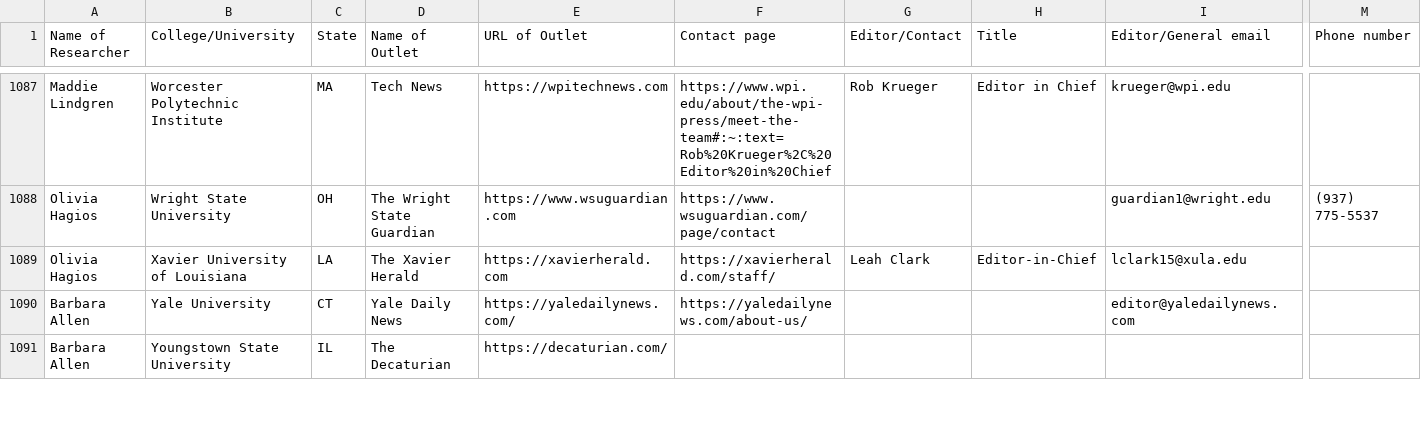
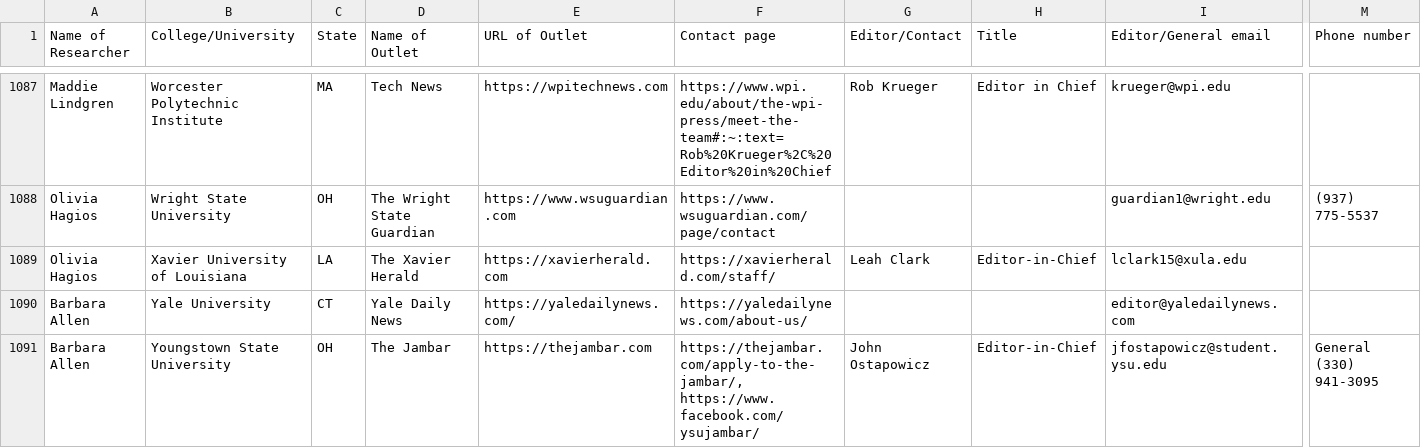
Before and after one commit to bendoesdata/student-media-map, a CSV file: public/outlets.csv, drawn as a sheet; only a part is shown, gaps mark what is left out; the diff covers the shown part only; the diff names each change by its address in the sheet, - before the commit and + after, or states it on an @@ line.

```diff
--- a/public/outlets.csv
+++ b/public/outlets.csv
-C1091 (State): IL
+C1091 (State): OH
-D1091 (Name of Outlet): The Decaturian
+D1091 (Name of Outlet): The Jambar
-E1091 (URL of Outlet): https://decaturian.com/
+E1091 (URL of Outlet): https://thejambar.com
-F1091 (Contact page): (empty)
+F1091 (Contact page): https://thejambar.com/apply-to-the-jambar/, https://www.facebook.com/ysujambar/
-G1091 (Editor/Contact): (empty)
+G1091 (Editor/Contact): John Ostapowicz
-H1091 (Title): (empty)
+H1091 (Title): Editor-in-Chief
-I1091 (Editor/General email): (empty)
+I1091 (Editor/General email): jfostapowicz@student.ysu.edu
-M1091 (Phone number): (empty)
+M1091 (Phone number): General (330) 941-3095
```
Also changed, not shown: 1 removed row and 15 edited cells elsewhere in this file.
